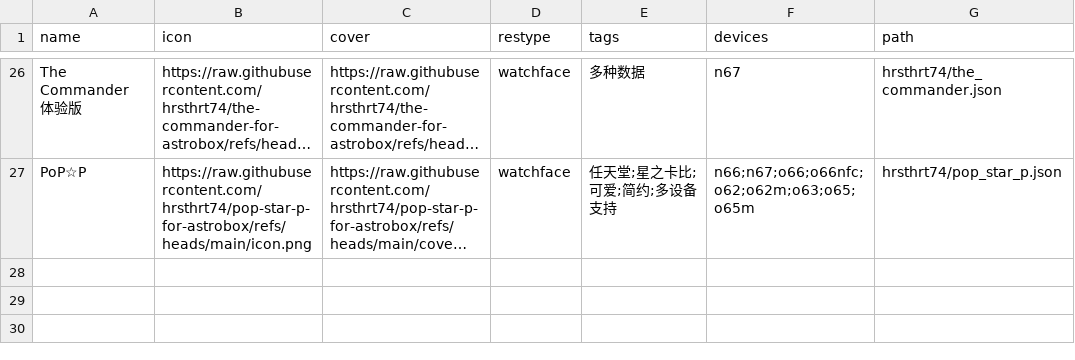
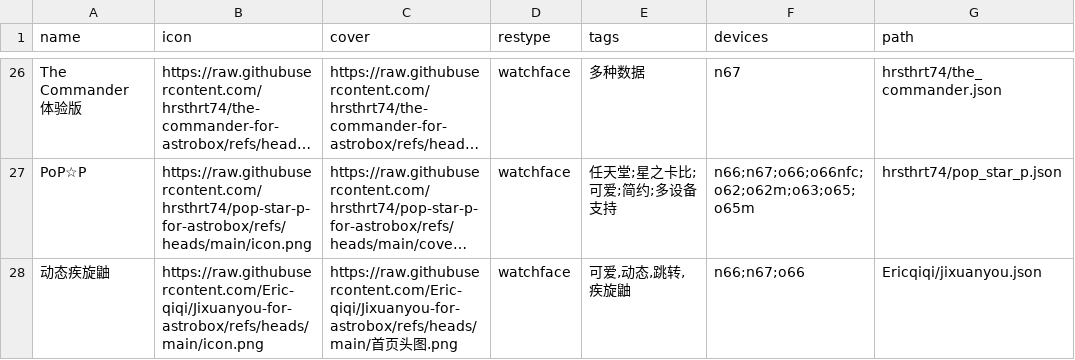
Before and after one commit to Ziyimiao5054/AstroBox-Repo, a CSV file: index.csv, drawn as a sheet; only a part is shown, gaps mark what is left out; long unchanged cells end in …; the diff names each change by its address in the sheet, - before the commit and + after, or states it on an @@ line.

Commit message:
Add files via upload

```diff
--- a/index.csv
+++ b/index.csv
+row 28: 动态疾旋鼬 | https://raw.githubusercontent.com/Eric-qiqi/Jixuanyou-for-astrobox/refs/heads/main/icon.png | https://raw.githubusercontent.com/Eric-qiqi/Jixuanyou-for-astrobox/refs/heads/main/首页头图.png | watchface | 可爱,动态,跳转,疾旋鼬 | n66;n67;o66 | Ericqiqi/jixuanyou.json
```
